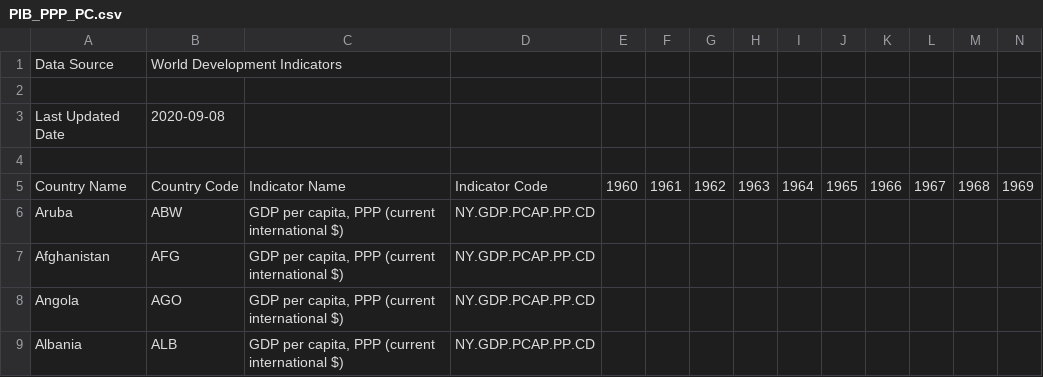
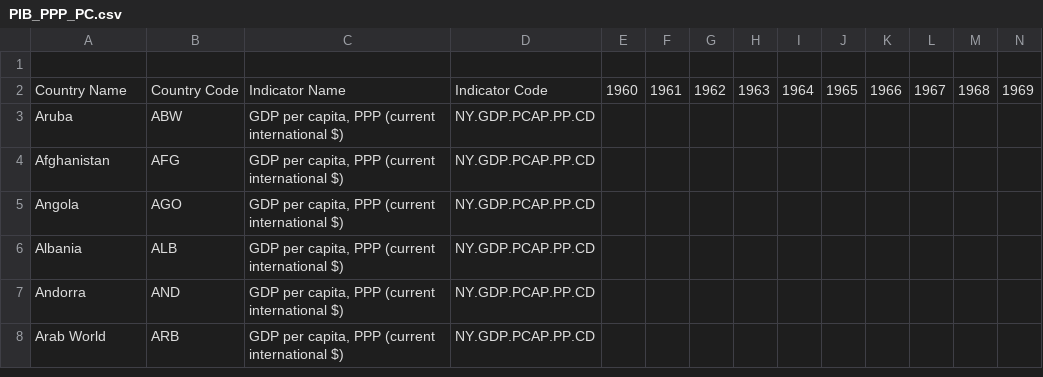
Before and after one commit to Matsal-coder/Trabalho_BD, a CSV file: PIB_PPP_PC.csv, drawn as a sheet; only a part is shown; the shorter side is filled out with more unchanged rows; rows hold the shown columns only; the diff names each change by its address in the sheet, - before the commit and + after, or states it on an @@ line.

Commit message:
Update PIB_PPP_PC.csv

```diff
--- a/PIB_PPP_PC.csv
+++ b/PIB_PPP_PC.csv
-row 1: Data Source | World Development Indicators
-row 2: (empty)
-row 3: Last Updated Date | 2020-09-08
```
